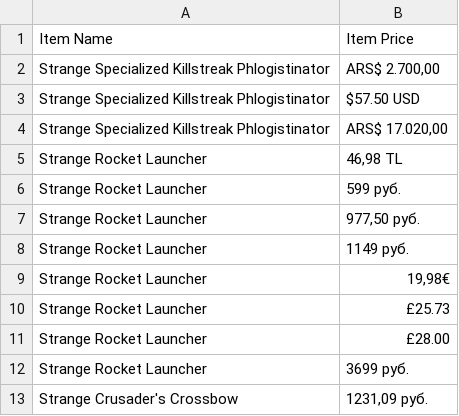
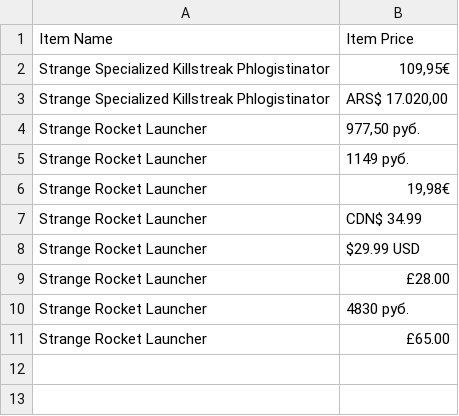
Before and after one commit to Jimmyj30/steam-market-webscraping, a CSV file: spelled_items.csv, drawn as a sheet.

Commit message:
Added check for if there are no spelled items available

```diff
--- a/spelled_items.csv
+++ b/spelled_items.csv
@@ -1,7 +1,4 @@
 Item Name,Item Price
-Strange Specialized Killstreak Phlogistinator,"ARS$ 2.700,00"
-Strange Specialized Killstreak Phlogistinator,$57.50 USD
+Strange Specialized Killstreak Phlogistinator,"109,95€"
 Strange Specialized Killstreak Phlogistinator,"ARS$ 17.020,00"
-Strange Rocket Launcher,"46,98 TL"
-Strange Rocket Launcher,599 pуб.
 Strange Rocket Launcher,"977,50 pуб."
@@ -9,5 +6,6 @@ Strange Rocket Launcher,1149 pуб.
 Strange Rocket Launcher,"19,98€"
-Strange Rocket Launcher,£25.73
+Strange Rocket Launcher,CDN$ 34.99
+Strange Rocket Launcher,$29.99 USD
 Strange Rocket Launcher,£28.00
-Strange Rocket Launcher,3699 pуб.
-Strange Crusader's Crossbow,"1231,09 pуб."
+Strange Rocket Launcher,4830 pуб.
+Strange Rocket Launcher,£65.00
```
Also changed, not shown: 1 other file.
